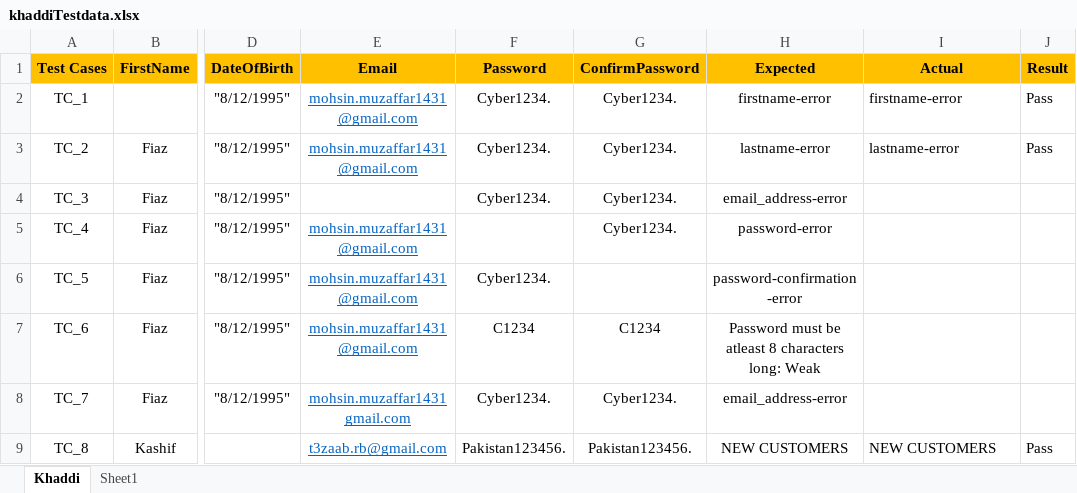
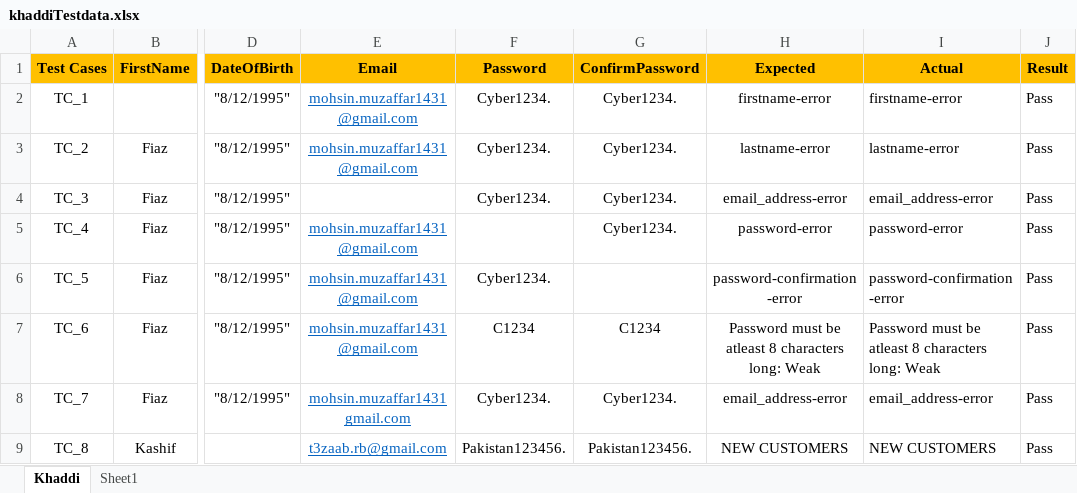
Before and after one commit to MohsinMuzaffar143/Pom-Project, an Excel workbook: khaddi/src.tests.resourses/com/qa/TestsData/khaddiTestdata.xlsx, sheet Khaddi, drawn as a sheet; only a part is shown, gaps mark what is left out; values as stored, in another font and other column widths than the file's, no borders; conditional formats not drawn; the diff names each change by its address in the sheet, - before the commit and + after, or states it on an @@ line.

```diff
--- a/khaddi/src.tests.resourses/com/qa/TestsData/khaddiTestdata.xlsx (sheet Khaddi)
+++ b/khaddi/src.tests.resourses/com/qa/TestsData/khaddiTestdata.xlsx (sheet Khaddi)
-I4 (Actual): (empty)
+I4 (Actual): email_address-error
-J4:J8 (Result): (empty)
+J4:J8 (Result): Pass
-I5 (Actual): (empty)
+I5 (Actual): password-error
-I6 (Actual): (empty)
+I6 (Actual): password-confirmation-error
-I7 (Actual): (empty)
+I7 (Actual): Password must be atleast 8 characters long: Weak
-I8 (Actual): (empty)
+I8 (Actual): email_address-error
```
Also changed, not shown: 29 other files.
